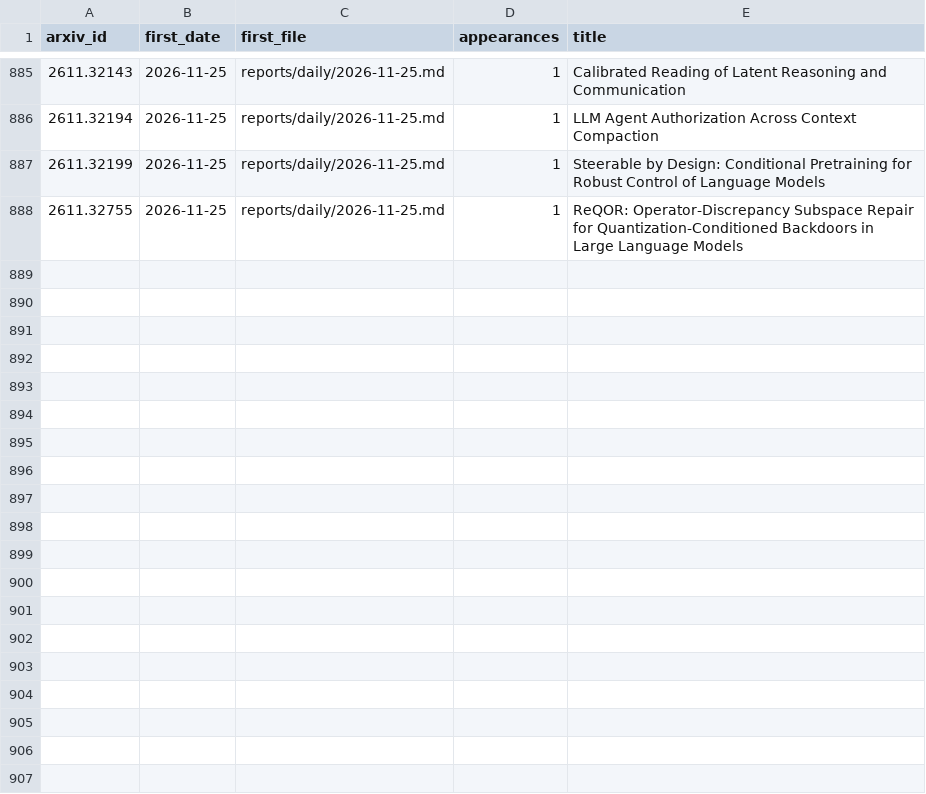
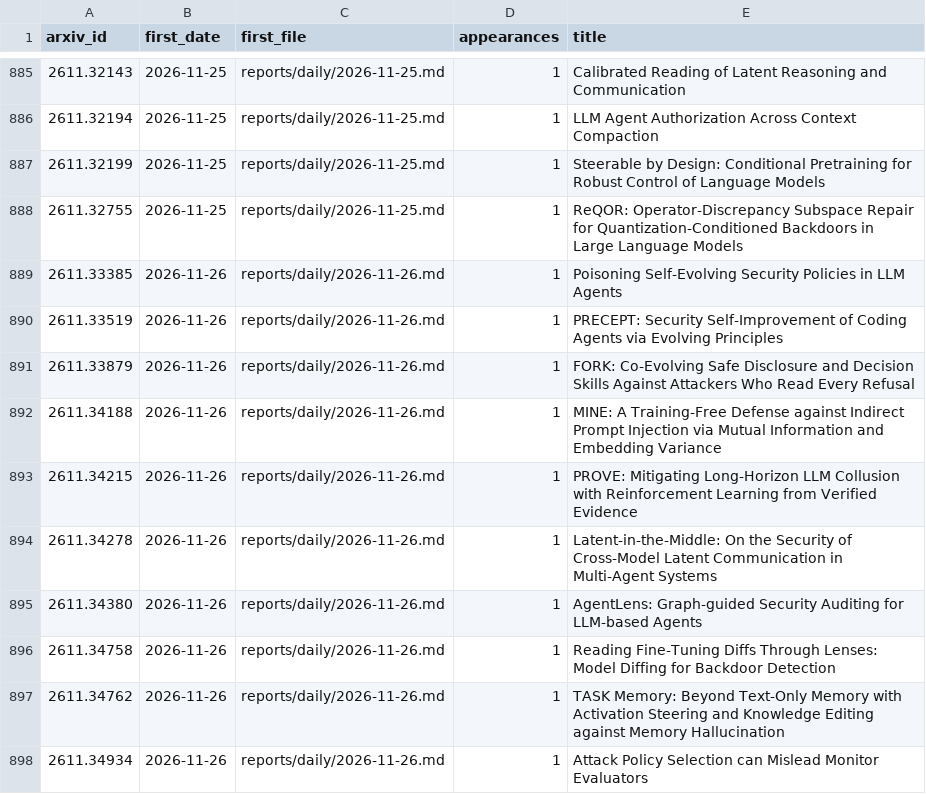
Before and after one commit to GusSand/research-radar, a TSV file: reports/index/seen.tsv, drawn as a sheet; only a part is shown, gaps mark what is left out.

```diff
--- a/reports/index/seen.tsv
+++ b/reports/index/seen.tsv
@@ -888 +888,11 @@ arxiv_id	first_date	first_file	appearances	title
 2611.32755	2026-11-25	reports/daily/2026-11-25.md	1	ReQOR: Operator-Discrepancy Subspace Repair for Quantization-Conditioned Backdoors in Large Language Models
+2611.33385	2026-11-26	reports/daily/2026-11-26.md	1	Poisoning Self-Evolving Security Policies in LLM Agents
+2611.33519	2026-11-26	reports/daily/2026-11-26.md	1	PRECEPT: Security Self-Improvement of Coding Agents via Evolving Principles
+2611.33879	2026-11-26	reports/daily/2026-11-26.md	1	FORK: Co-Evolving Safe Disclosure and Decision Skills Against Attackers Who Read Every Refusal
+2611.34188	2026-11-26	reports/daily/2026-11-26.md	1	MINE: A Training-Free Defense against Indirect Prompt Injection via Mutual Information and Embedding Variance
+2611.34215	2026-11-26	reports/daily/2026-11-26.md	1	PROVE: Mitigating Long-Horizon LLM Collusion with Reinforcement Learning from Verified Evidence
+2611.34278	2026-11-26	reports/daily/2026-11-26.md	1	Latent-in-the-Middle: On the Security of Cross-Model Latent Communication in Multi-Agent Systems
+2611.34380	2026-11-26	reports/daily/2026-11-26.md	1	AgentLens: Graph-guided Security Auditing for LLM-based Agents
+2611.34758	2026-11-26	reports/daily/2026-11-26.md	1	Reading Fine-Tuning Diffs Through Lenses: Model Diffing for Backdoor Detection
+2611.34762	2026-11-26	reports/daily/2026-11-26.md	1	TASK Memory: Beyond Text-Only Memory with Activation Steering and Knowledge Editing against Memory Hallucination
+2611.34934	2026-11-26	reports/daily/2026-11-26.md	1	Attack Policy Selection can Mislead Monitor Evaluators
```
Also changed, not shown: 2 other files.
